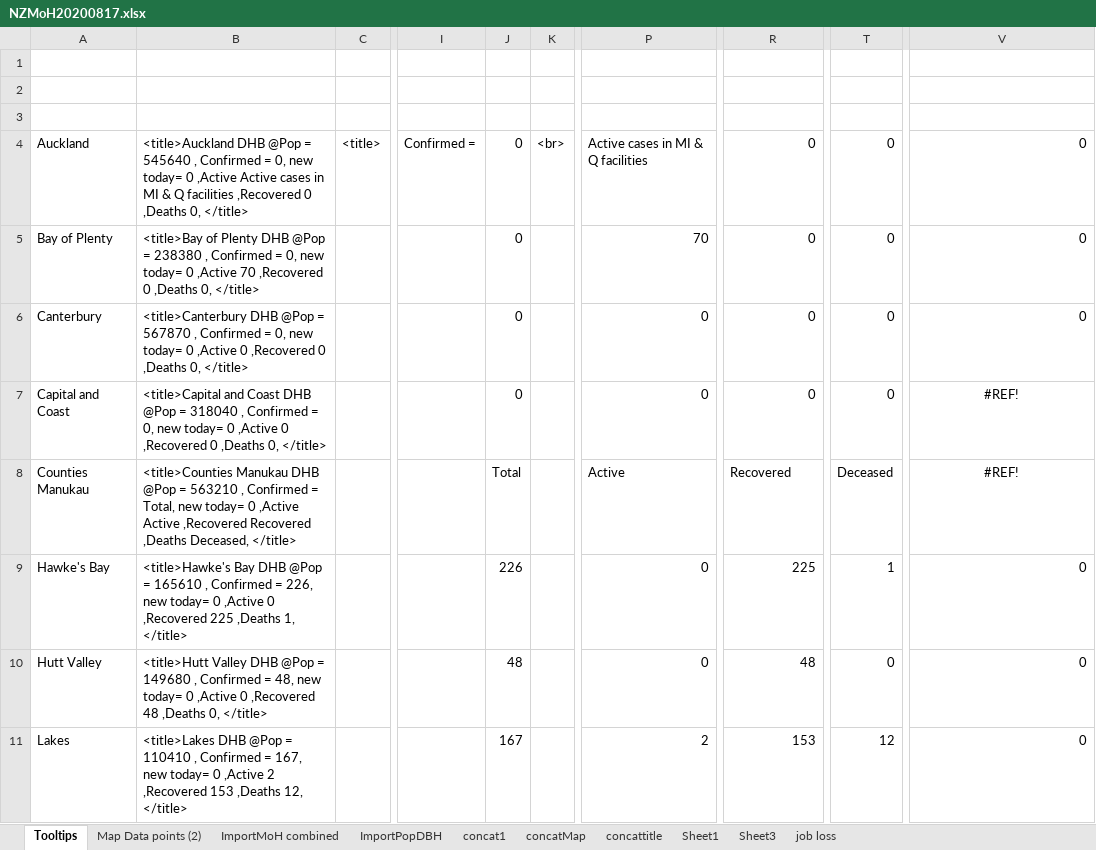
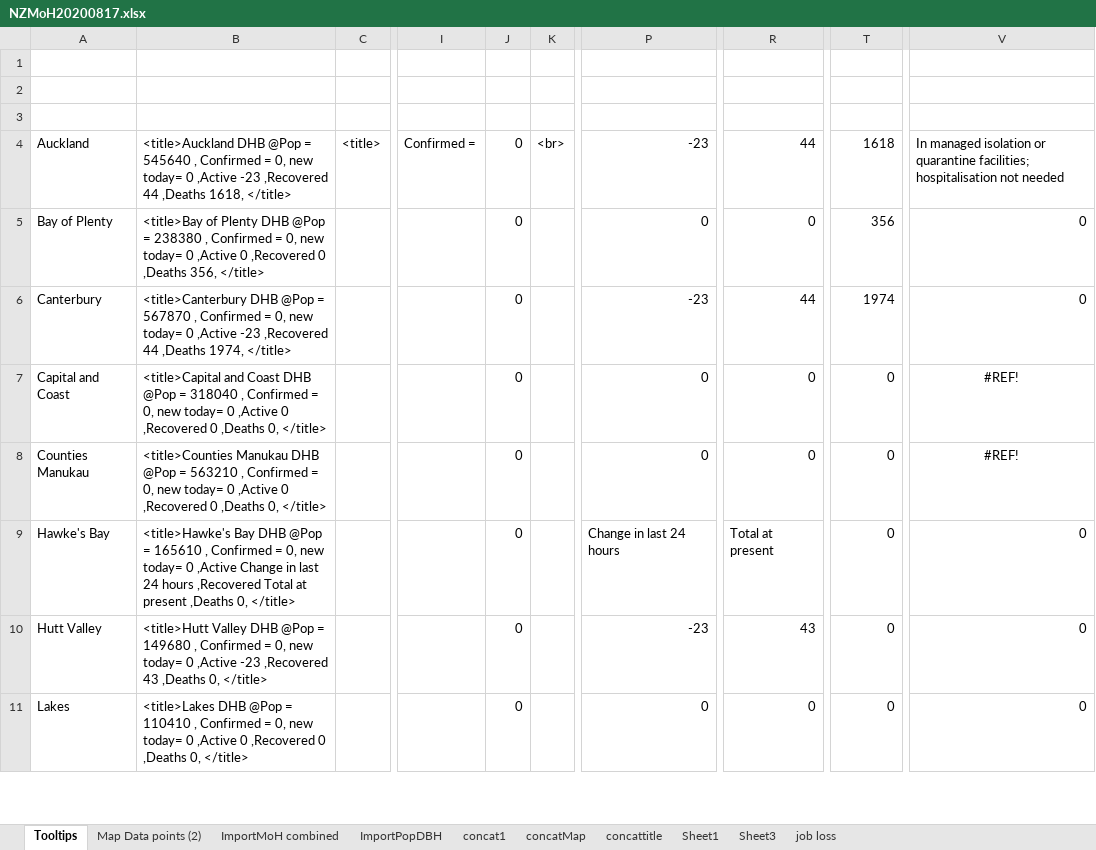
Before and after one commit to drakemax/TestGraphPage, an Excel workbook: NZMoH20200817.xlsx, sheet Tooltips, drawn as a sheet; only a part is shown, gaps mark what is left out; values as stored, in another font and other column widths than the file's, no borders; the diff covers the shown part only; the diff names each change by its address in the sheet, - before the commit and + after, or states it on an @@ line.

```diff
--- a/NZMoH20200817.xlsx (sheet Tooltips)
+++ b/NZMoH20200817.xlsx (sheet Tooltips)
-B4: …0 ,Active Active cases in MI & Q facilities ,Recovered 0 ,Deaths 0, </title>
+B4: …0 ,Active -23 ,Recovered 44 ,Deaths 1618, </title>
-P4: Active cases in MI & Q facilities
+P4: -23
-R4: 0
+R4: 44
-T4: 0
+T4: 1618
-V4: 0
+V4: In managed isolation or quarantine facilities; hospitalisation not needed
-B5: …0 ,Active 70 ,Recovered 0 ,Deaths 0, </title>
+B5: …0 ,Active 0 ,Recovered 0 ,Deaths 356, </title>
-P5: 70
+P5: 0
-T5: 0
+T5: 356
-B6: …0 ,Active 0 ,Recovered 0 ,Deaths 0, </title>
+B6: …0 ,Active -23 ,Recovered 44 ,Deaths 1974, </title>
-P6: 0
+P6: -23
-R6: 0
+R6: 44
-T6: 0
+T6: 1974
-B8: …Confirmed = Total, new today= 0 ,Active Active ,Recovered Recovered ,Deaths Deceased, </title>
+B8: …Confirmed = 0, new today= 0 ,Active 0 ,Recovered 0 ,Deaths 0, </title>
-J8: Total
+J8: 0
-P8: Active
+P8: 0
-R8: Recovered
+R8: 0
-T8: Deceased
+T8: 0
-B9: …Confirmed = 226, new today= 0 ,Active 0 ,Recovered 225 ,Deaths 1, </title>
+B9: …Confirmed = 0, new today= 0 ,Active Change in last 24 hours ,Recovered Total at present ,Deaths 0, </title>
-J9: 226
+J9: 0
-P9: 0
+P9: Change in last 24 hours
-R9: 225
+R9: Total at present
-T9: 1
+T9: 0
-B10: …Confirmed = 48, new today= 0 ,Active 0 ,Recovered 48 ,Deaths 0,…
+B10: …Confirmed = 0, new today= 0 ,Active -23 ,Recovered 43 ,Deaths 0,…
-J10: 48
+J10: 0
-P10: 0
+P10: -23
-R10: 48
+R10: 43
-B11: …Confirmed = 167, new today= 0 ,Active 2 ,Recovered 153 ,Deaths 12, </title>
+B11: …Confirmed = 0, new today= 0 ,Active 0 ,Recovered 0 ,Deaths 0, </title>
-J11: 167
+J11: 0
-P11: 2
+P11: 0
-R11: 153
+R11: 0
-T11: 12
+T11: 0
```
Also changed, not shown: 43 edited cells elsewhere in this sheet, sheet ImportMoH combined, sheet Map Data points (2), 1 other file.
